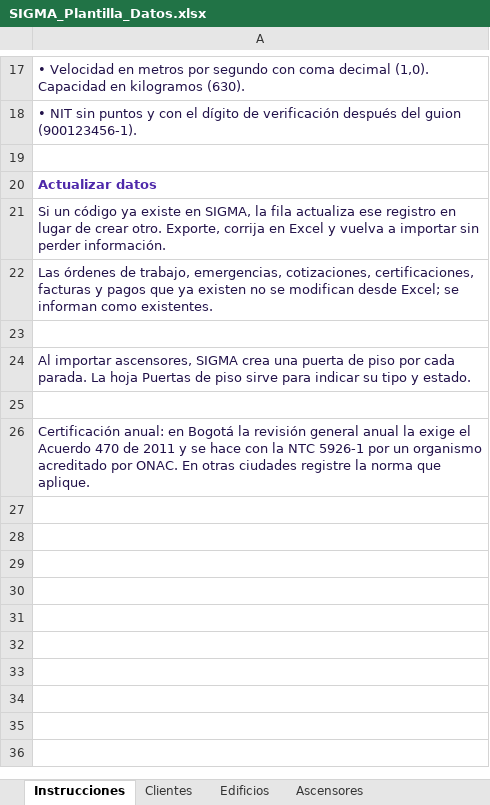
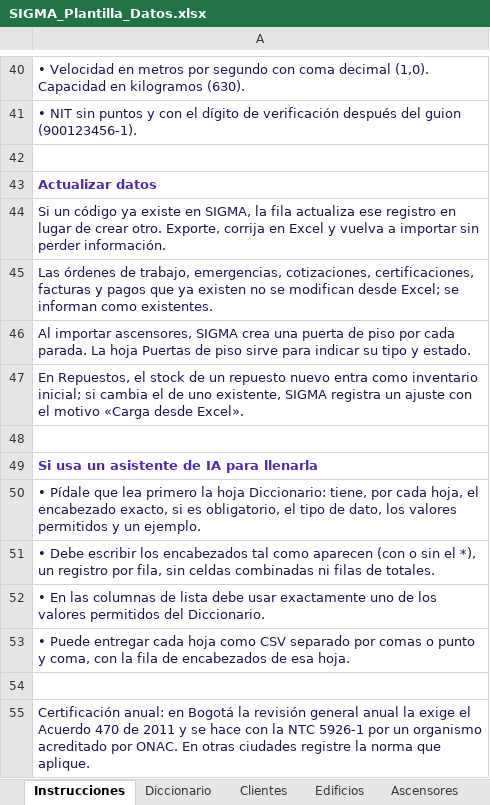
Before and after one commit to CarlosMedina19/Proyecto-Ascensores, an Excel workbook: backend/resources/plantillas/SIGMA_Plantilla_Datos.xlsx, sheet Instrucciones, drawn as a sheet; only a part is shown, gaps mark what is left out; values as stored, in another font and other column widths than the file's, no borders; addresses are those after the commit; the diff covers the shown part only; the diff names each change by its address in the sheet, - before the commit and + after, or states it on an @@ line.

```diff
--- a/backend/resources/plantillas/SIGMA_Plantilla_Datos.xlsx (sheet Instrucciones)
+++ b/backend/resources/plantillas/SIGMA_Plantilla_Datos.xlsx (sheet Instrucciones)
+sheet tab: Diccionario
+row 46: Al importar ascensores, SIGMA crea una puerta de piso por cada parada. La hoja Puertas de piso sirve para indicar su tipo y estado.
+row 47: En Repuestos, el stock de un repuesto nuevo entra como inventario inicial; si cambia el de uno existente, SIGMA registra un ajuste con el motivo «Carga desde Excel».
-A49: Al importar ascensores, SIGMA crea una puerta de piso por cada parada. La hoja Puertas de piso sirve para indicar su tipo y estado.
+A49: Si usa un asistente de IA para llenarla
@@ A49 bold: off → on, text colour: #22124A → #4E29AA @@
+row 50: • Pídale que lea primero la hoja Diccionario: tiene, por cada hoja, el encabezado exacto, si es obligatorio, el tipo de dato, los valores permitidos y un ejemplo.
+row 51: • Debe escribir los encabezados tal como aparecen (con o sin el *), un registro por fila, sin celdas combinadas ni filas de totales.
+row 52: • En las columnas de lista debe usar exactamente uno de los valores permitidos del Diccionario.
+row 53: • Puede entregar cada hoja como CSV separado por comas o punto y coma, con la fila de encabezados de esa hoja.
```
Also changed, not shown: 23 added rows and 8 edited cells elsewhere in this sheet, sheet Cotizaciones, other sheet tabs, 8 other files.
